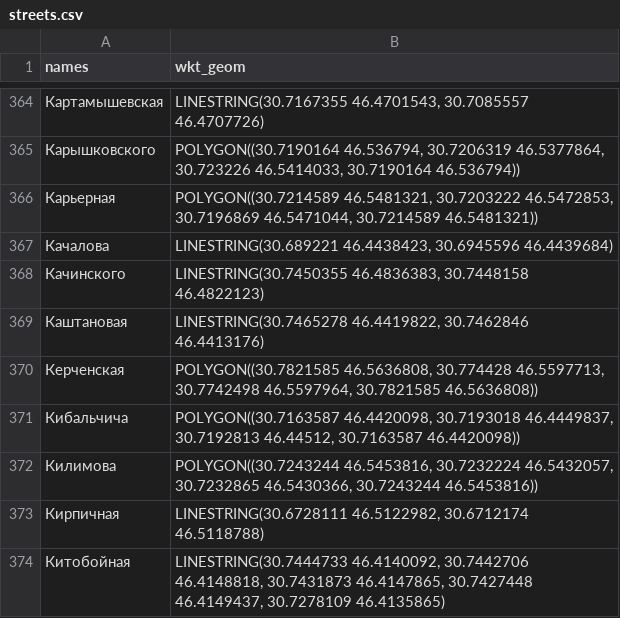
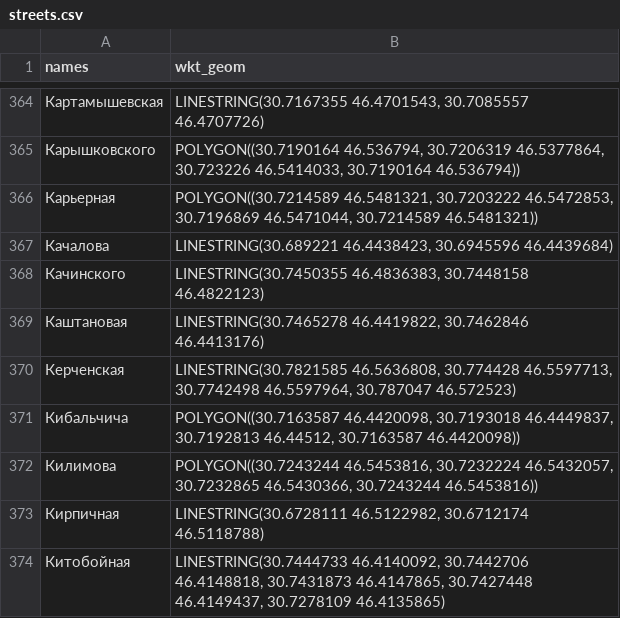
Before and after one commit to jin10r/debug, a CSV file: postgres/data/streets.csv, drawn as a sheet; only a part is shown, gaps mark what is left out; the diff names each change by its address in the sheet, - before the commit and + after, or states it on an @@ line.

```diff
--- a/postgres/data/streets.csv
+++ b/postgres/data/streets.csv
-B370 (wkt_geom): POLYGON((30.7821585 46.5636808, 30.774428 46.5597713, 30.7742498 46.5597964, 30.7821585 46.5636808))
+B370 (wkt_geom): LINESTRING(30.7821585 46.5636808, 30.774428 46.5597713, 30.7742498 46.5597964, 30.787047 46.572523)
```
Also changed, not shown: 23 other files.
